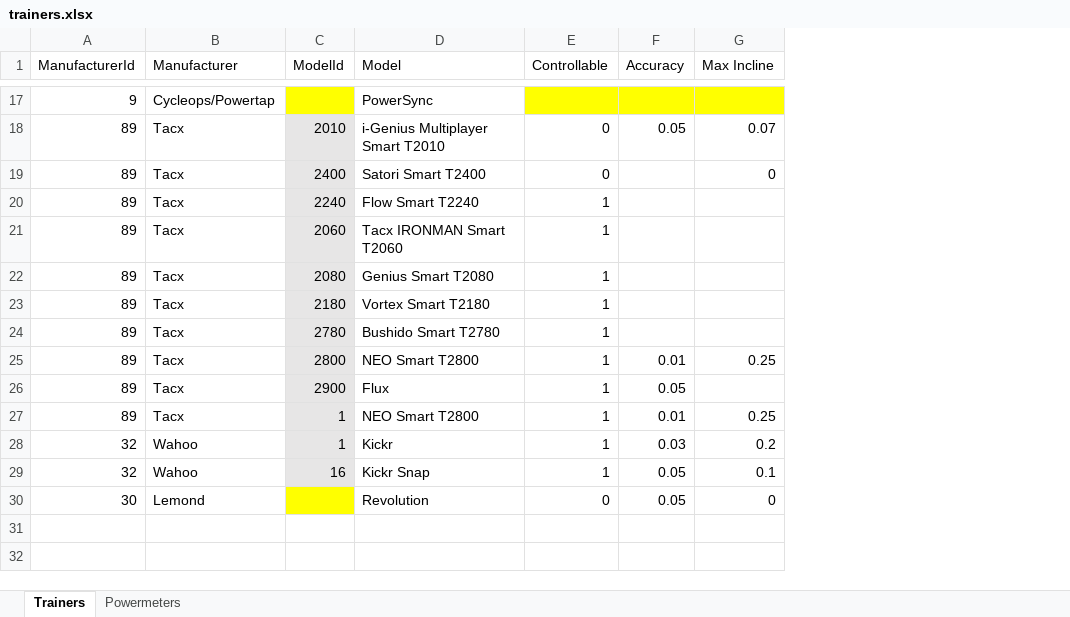
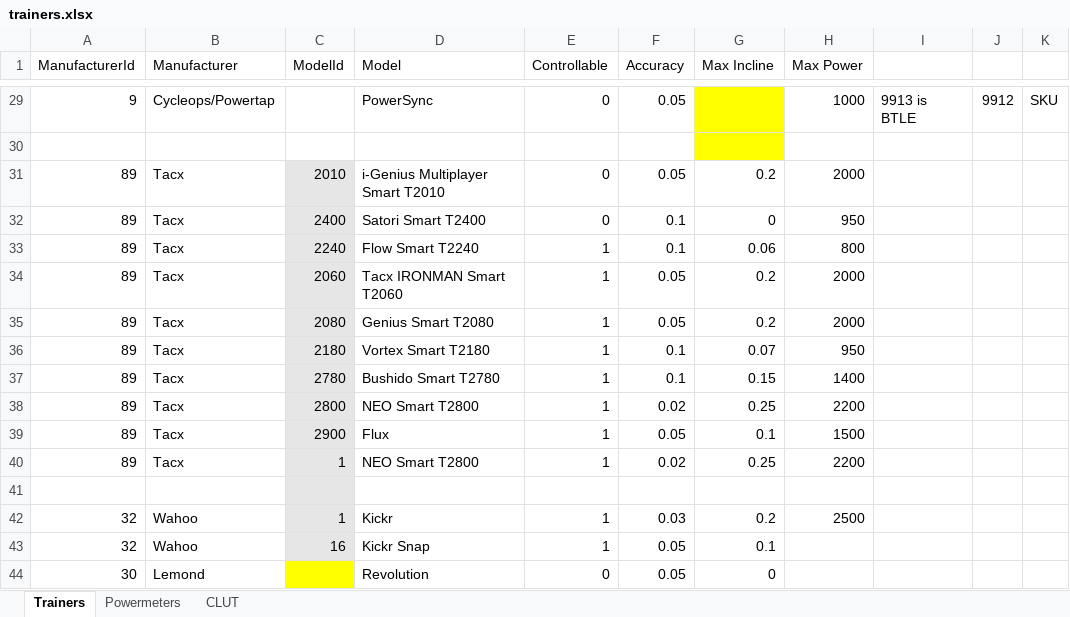
Before and after one commit to ajsb85/zwiftalizer, an Excel workbook: docs/trainers.xlsx, sheet Trainers, drawn as a sheet; only a part is shown, gaps mark what is left out; values as stored, in another font and other column widths than the file's, no borders; addresses are those after the commit; the diff covers the shown part only; the diff names each change by its address in the sheet, - before the commit and + after, or states it on an @@ line.

Commit message:
added more power sources specs

```diff
--- a/docs/trainers.xlsx (sheet Trainers)
+++ b/docs/trainers.xlsx (sheet Trainers)
+sheet tab: CLUT
+column H (Max Power), row 29: 1000; rows 31-40: 2000 | 950 | 800 | 2000 | 2000 | 950 | 1400 | 2200 | 1500 | 2200; row 42: 2500
+column I, row 29: 9913 is BTLE
+column J, row 29: 9912
+column K, row 29: SKU
-C29 fill: #FFFF00
+C29 fill: none
-E29:F29 fill: #FFFF00
+E29:F29 fill: none
-E29 (Controllable): (empty)
+E29 (Controllable): 0
-F29 (Accuracy): (empty)
+F29 (Accuracy): 0.05
+row 30: (empty)
-G31 (Max Incline): 0.07
+G31 (Max Incline): 0.2
-F32:F33 (Accuracy): (empty)
+F32:F33 (Accuracy): 0.1
-G33 (Max Incline): (empty)
+G33 (Max Incline): 0.06
-F34:F35 (Accuracy): (empty)
+F34:F35 (Accuracy): 0.05
-G34:G35 (Max Incline): (empty)
+G34:G35 (Max Incline): 0.2
-F36:F37 (Accuracy): (empty)
+F36:F37 (Accuracy): 0.1
-G36 (Max Incline): (empty)
+G36 (Max Incline): 0.07
-G37 (Max Incline): (empty)
+G37 (Max Incline): 0.15
-F38 (Accuracy): 0.01
+F38 (Accuracy): 0.02
-G39 (Max Incline): (empty)
+G39 (Max Incline): 0.1
-F40 (Accuracy): 0.01
+F40 (Accuracy): 0.02
+row 41: (empty)
```
Also changed, not shown: 12 added rows, 11 edited cells and cell formats elsewhere in this sheet, sheet Powermeters, 4 other files.
